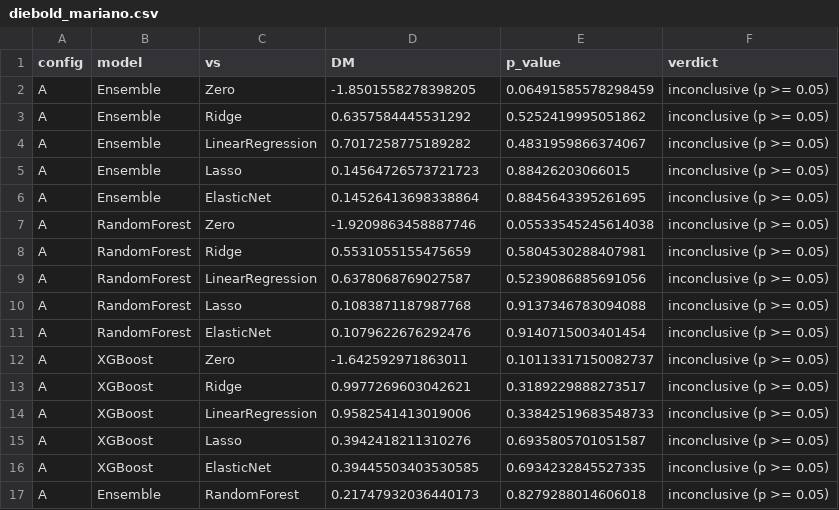
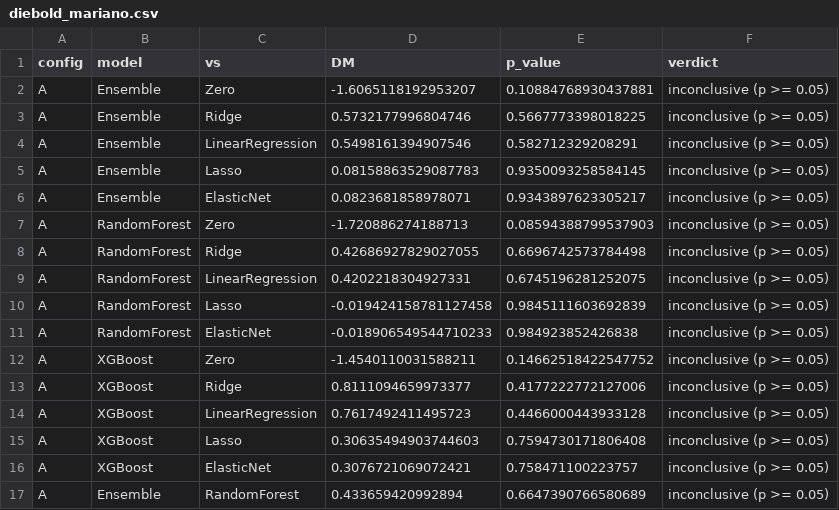
Before and after one commit to rezqeyyy/ihsg-backend, a CSV file: artifacts/reports/diebold_mariano.csv, drawn as a sheet; only a part is shown; the diff covers the shown part only.

```diff
--- a/artifacts/reports/diebold_mariano.csv
+++ b/artifacts/reports/diebold_mariano.csv
@@ -1,17 +1,17 @@
 config,model,vs,DM,p_value,verdict
-A,Ensemble,Zero,-1.8501558278398205,0.06491585578298459,inconclusive (p >= 0.05)
-A,Ensemble,Ridge,0.6357584445531292,0.5252419995051862,inconclusive (p >= 0.05)
-A,Ensemble,LinearRegression,0.7017258775189282,0.4831959866374067,inconclusive (p >= 0.05)
-A,Ensemble,Lasso,0.14564726573721723,0.88426203066015,inconclusive (p >= 0.05)
-A,Ensemble,ElasticNet,0.14526413698338864,0.8845643395261695,inconclusive (p >= 0.05)
-A,RandomForest,Zero,-1.9209863458887746,0.05533545245614038,inconclusive (p >= 0.05)
-A,RandomForest,Ridge,0.5531055155475659,0.5804530288407981,inconclusive (p >= 0.05)
-A,RandomForest,LinearRegression,0.6378068769027587,0.5239086885691056,inconclusive (p >= 0.05)
-A,RandomForest,Lasso,0.1083871187987768,0.9137346783094088,inconclusive (p >= 0.05)
-A,RandomForest,ElasticNet,0.1079622676292476,0.9140715003401454,inconclusive (p >= 0.05)
-A,XGBoost,Zero,-1.642592971863011,0.10113317150082737,inconclusive (p >= 0.05)
-A,XGBoost,Ridge,0.9977269603042621,0.3189229888273517,inconclusive (p >= 0.05)
-A,XGBoost,LinearRegression,0.9582541413019006,0.33842519683548733,inconclusive (p >= 0.05)
-A,XGBoost,Lasso,0.3942418211310276,0.6935805701051587,inconclusive (p >= 0.05)
-A,XGBoost,ElasticNet,0.39445503403530585,0.6934232845527335,inconclusive (p >= 0.05)
-A,Ensemble,RandomForest,0.21747932036440173,0.8279288014606018,inconclusive (p >= 0.05)
+A,Ensemble,Zero,-1.6065118192953207,0.10884768930437881,inconclusive (p >= 0.05)
+A,Ensemble,Ridge,0.5732177996804746,0.5667773398018225,inconclusive (p >= 0.05)
+A,Ensemble,LinearRegression,0.5498161394907546,0.582712329208291,inconclusive (p >= 0.05)
+A,Ensemble,Lasso,0.08158863529087783,0.9350093258584145,inconclusive (p >= 0.05)
+A,Ensemble,ElasticNet,0.0823681858978071,0.9343897623305217,inconclusive (p >= 0.05)
+A,RandomForest,Zero,-1.720886274188713,0.08594388799537903,inconclusive (p >= 0.05)
+A,RandomForest,Ridge,0.42686927829027055,0.6696742573784498,inconclusive (p >= 0.05)
+A,RandomForest,LinearRegression,0.4202218304927331,0.6745196281252075,inconclusive (p >= 0.05)
+A,RandomForest,Lasso,-0.019424158781127458,0.9845111603692839,inconclusive (p >= 0.05)
+A,RandomForest,ElasticNet,-0.018906549544710233,0.984923852426838,inconclusive (p >= 0.05)
+A,XGBoost,Zero,-1.4540110031588211,0.14662518422547752,inconclusive (p >= 0.05)
+A,XGBoost,Ridge,0.8111094659973377,0.4177222772127006,inconclusive (p >= 0.05)
+A,XGBoost,LinearRegression,0.7617492411495723,0.4466000443933128,inconclusive (p >= 0.05)
+A,XGBoost,Lasso,0.30635494903744603,0.7594730171806408,inconclusive (p >= 0.05)
+A,XGBoost,ElasticNet,0.3076721069072421,0.758471100223757,inconclusive (p >= 0.05)
+A,Ensemble,RandomForest,0.433659420992894,0.6647390766580689,inconclusive (p >= 0.05)
```
Also changed, not shown: 85 edited cells elsewhere in this file, artifacts/reports/audit_summary.csv, artifacts/reports/ensemble_weight_search.csv, 36 other files.
